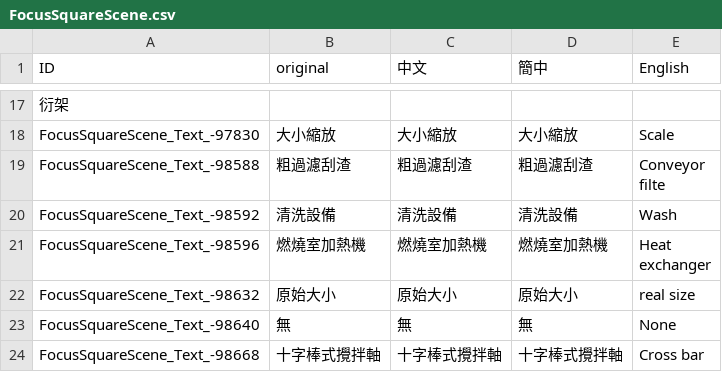
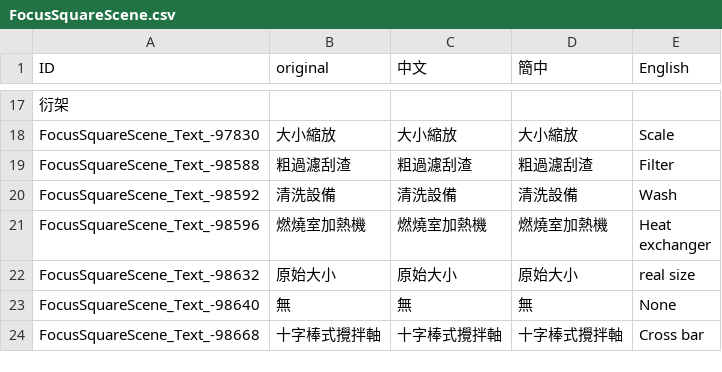
Before and after one commit to WhatsNowStudio/DOIT_TSHS, a CSV file: Assets/Resources/FocusSquareScene.csv, drawn as a sheet; only a part is shown, gaps mark what is left out; ↵ is a line break in a cell; the diff names each change by its address in the sheet, - before the commit and + after, or states it on an @@ line.

```diff
--- a/Assets/Resources/FocusSquareScene.csv
+++ b/Assets/Resources/FocusSquareScene.csv
-E19 (English): Conveyor ↵ filte
+E19 (English): Filter
```
Also changed, not shown: Assets/Resources/UI.csv, 4 other files.
